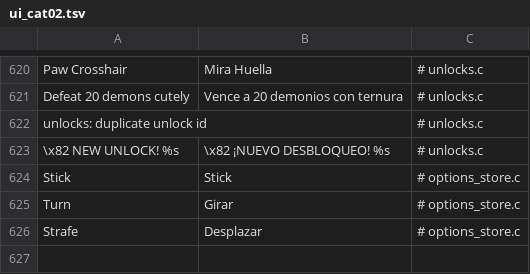
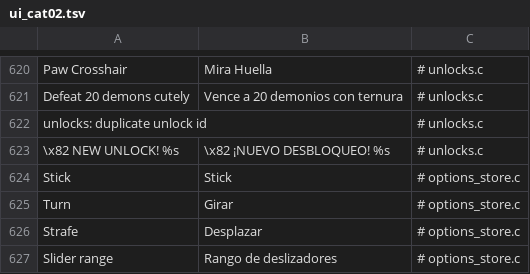
Before and after one commit to masong0508-lab/DOOMOGACHI-LIFE-in-HELLvile-park-exclamationmark, a TSV file: core/lang/es/ui_cat02.tsv, drawn as a sheet; only a part is shown, gaps mark what is left out; the diff names each change by its address in the sheet, - before the commit and + after, or states it on an @@ line.

```diff
--- a/core/lang/es/ui_cat02.tsv
+++ b/core/lang/es/ui_cat02.tsv
+row 627: Slider range | Rango de deslizadores | # options_store.c
```
Also changed, not shown: core/lang/es/ui_scr00.tsv, 12 other files.
